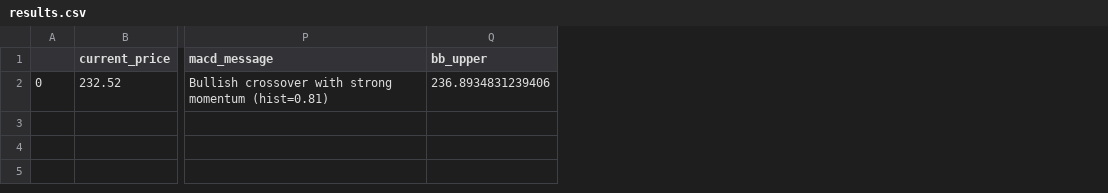
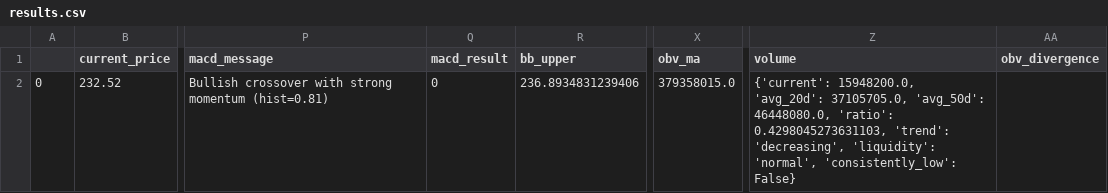
Before and after one commit to alkinkzldr/ai-trading-council, a CSV file: results.csv, drawn as a sheet; only a part is shown, gaps mark what is left out; the diff names each change by its address in the sheet, - before the commit and + after, or states it on an @@ line.

```diff
--- a/results.csv
+++ b/results.csv
+column Q (macd_result), row 2: 0
+column X (obv_ma), row 2: 379358015.0
+column Z (volume), row 2: {'current': 15948200.0, 'avg_20d': 37105705.0, 'avg_50d': 46448080.0, 'ratio': 0.4298045273631103, 'trend': 'decreasing', 'liquidity': 'normal', 'consistently_low': False}
+column AA (obv_divergence), empty
```
Also changed, not shown: 4 other files.
